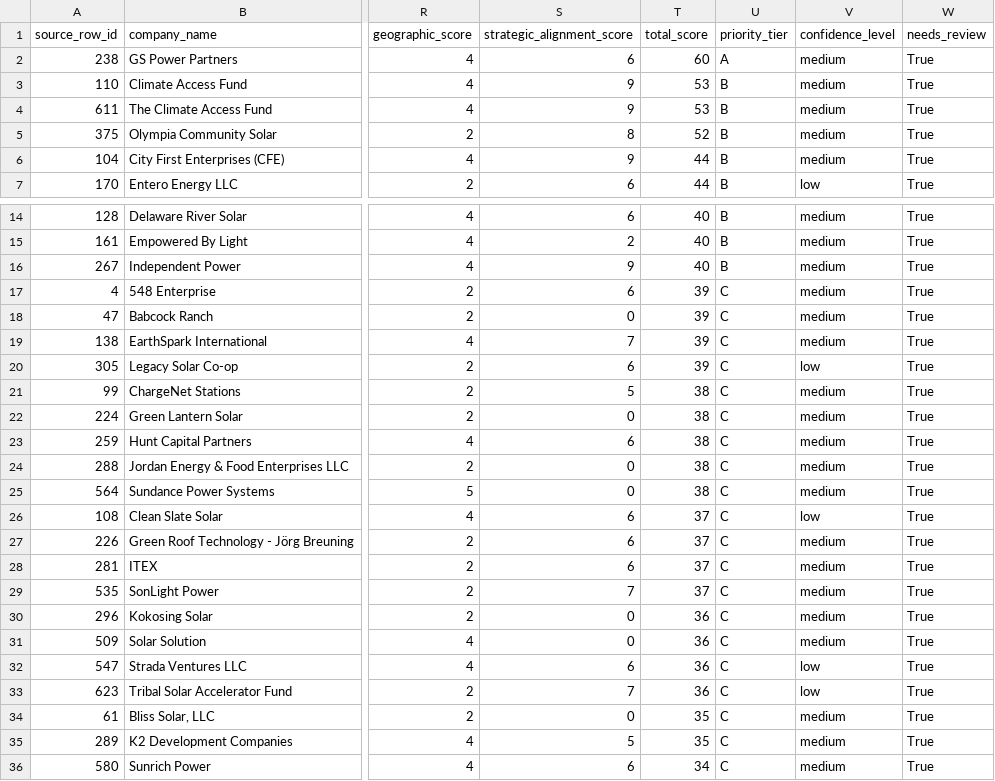
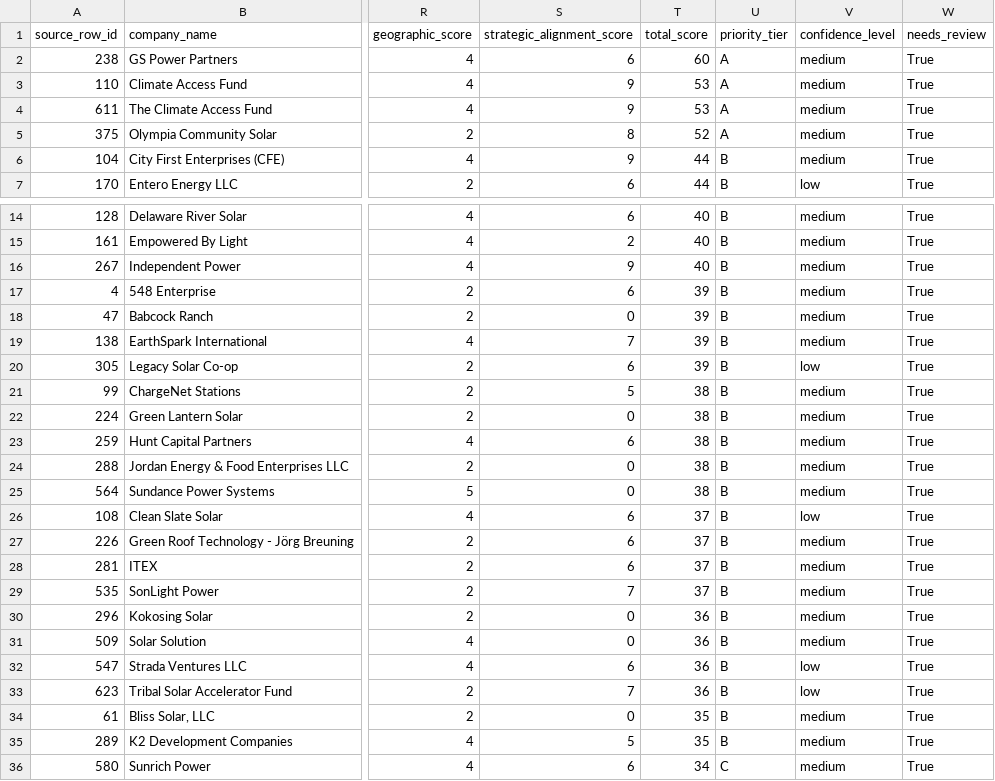
Before and after one commit to ariesnightmare/solar-developer-scoring, a CSV file: output/review_queue.csv, drawn as a sheet; only a part is shown, gaps mark what is left out; the diff names each change by its address in the sheet, - before the commit and + after, or states it on an @@ line.

```diff
--- a/output/review_queue.csv
+++ b/output/review_queue.csv
-U3:U5 (priority_tier): B
+U3:U5 (priority_tier): A
-U17:U35 (priority_tier): C
+U17:U35 (priority_tier): B
```
Also changed, not shown: output/developers_scored.csv, 7 other files.
